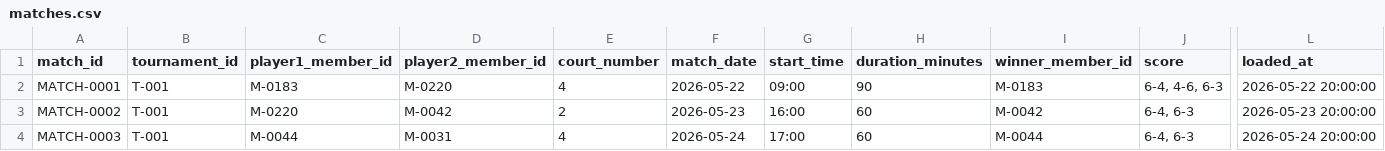
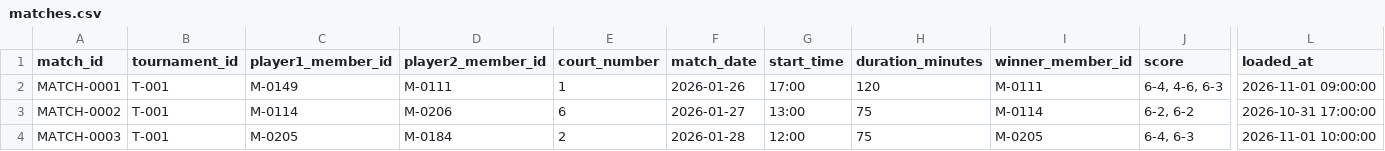
Before and after one commit to jmperafan/dbt-in-practice-demo, a CSV file: data/raw/matches.csv, drawn as a sheet; only a part is shown, gaps mark what is left out; the diff covers the shown part only; the diff names each change by its address in the sheet, - before the commit and + after, or states it on an @@ line.

```diff
--- a/data/raw/matches.csv
+++ b/data/raw/matches.csv
-C2 (player1_member_id): M-0183
+C2 (player1_member_id): M-0149
-D2 (player2_member_id): M-0220
+D2 (player2_member_id): M-0111
-E2 (court_number): 4
+E2 (court_number): 1
-F2 (match_date): 2026-05-22
+F2 (match_date): 2026-01-26
-G2 (start_time): 09:00
+G2 (start_time): 17:00
-H2 (duration_minutes): 90
+H2 (duration_minutes): 120
-I2 (winner_member_id): M-0183
+I2 (winner_member_id): M-0111
-L2 (loaded_at): 2026-05-22 20:00:00
+L2 (loaded_at): 2026-11-01 09:00:00
-C3 (player1_member_id): M-0220
+C3 (player1_member_id): M-0114
-D3 (player2_member_id): M-0042
+D3 (player2_member_id): M-0206
-E3 (court_number): 2
+E3 (court_number): 6
-F3 (match_date): 2026-05-23
+F3 (match_date): 2026-01-27
-G3 (start_time): 16:00
+G3 (start_time): 13:00
-H3:H4 (duration_minutes): 60
+H3:H4 (duration_minutes): 75
-I3 (winner_member_id): M-0042
+I3 (winner_member_id): M-0114
-J3 (score): 6-4, 6-3
+J3 (score): 6-2, 6-2
-L3 (loaded_at): 2026-05-23 20:00:00
+L3 (loaded_at): 2026-10-31 17:00:00
-C4 (player1_member_id): M-0044
+C4 (player1_member_id): M-0205
-D4 (player2_member_id): M-0031
+D4 (player2_member_id): M-0184
-E4 (court_number): 4
+E4 (court_number): 2
-F4 (match_date): 2026-05-24
+F4 (match_date): 2026-01-28
-G4 (start_time): 17:00
+G4 (start_time): 12:00
-I4 (winner_member_id): M-0044
+I4 (winner_member_id): M-0205
-L4 (loaded_at): 2026-05-24 20:00:00
+L4 (loaded_at): 2026-11-01 10:00:00
```
Also changed, not shown: 171 edited cells elsewhere in this file, data/raw/coaches.csv, data/raw/court_reservations.csv, 21 other files.
